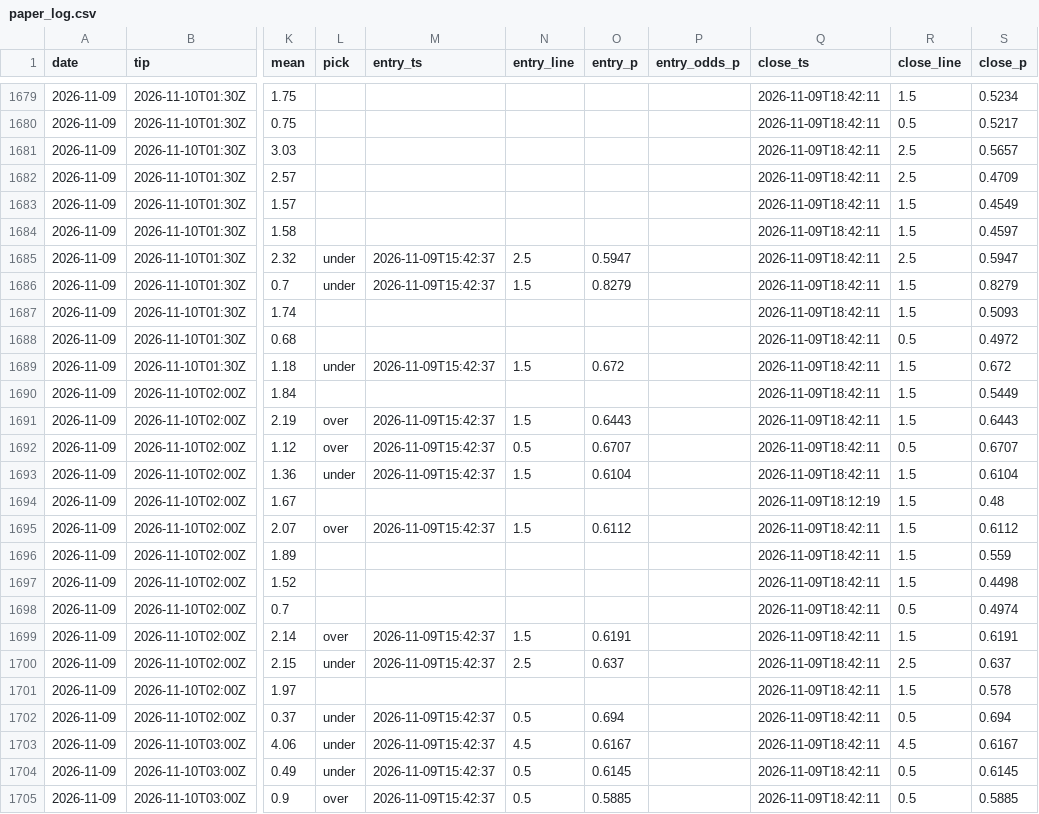
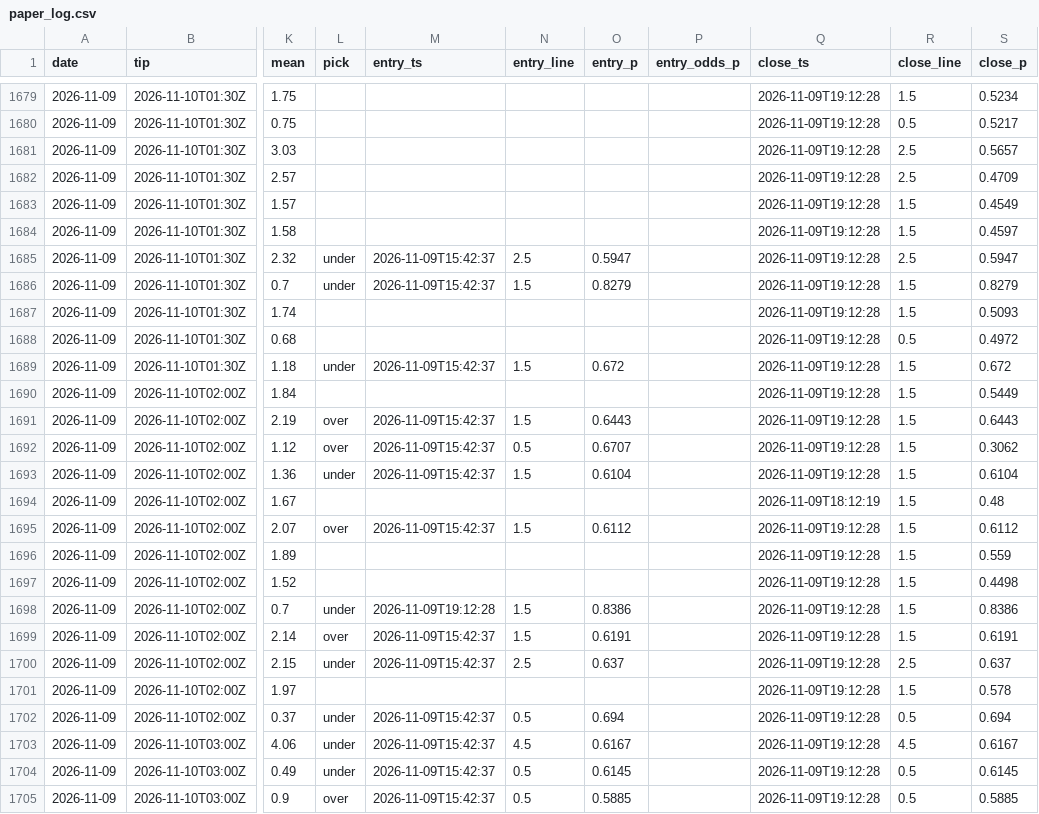
Before and after one commit to macassvic-cmd/arc-lab, a CSV file: data/paper_log.csv, drawn as a sheet; only a part is shown, gaps mark what is left out; the diff covers the shown part only; the diff names each change by its address in the sheet, - before the commit and + after, or states it on an @@ line.

```diff
--- a/data/paper_log.csv
+++ b/data/paper_log.csv
-Q1679:Q1693 (close_ts): 2026-11-09T18:42:11
+Q1679:Q1693 (close_ts): 2026-11-09T19:12:28
-R1692 (close_line): 0.5
+R1692 (close_line): 1.5
-S1692 (close_p): 0.6707
+S1692 (close_p): 0.3062
-Q1695:Q1705 (close_ts): 2026-11-09T18:42:11
+Q1695:Q1705 (close_ts): 2026-11-09T19:12:28
-L1698 (pick): (empty)
+L1698 (pick): under
-M1698 (entry_ts): (empty)
+M1698 (entry_ts): 2026-11-09T19:12:28
-N1698 (entry_line): (empty)
+N1698 (entry_line): 1.5
-O1698 (entry_p): (empty)
+O1698 (entry_p): 0.8386
-R1698 (close_line): 0.5
+R1698 (close_line): 1.5
-S1698 (close_p): 0.4974
+S1698 (close_p): 0.8386
```
Also changed, not shown: 64 edited cells elsewhere in this file.
